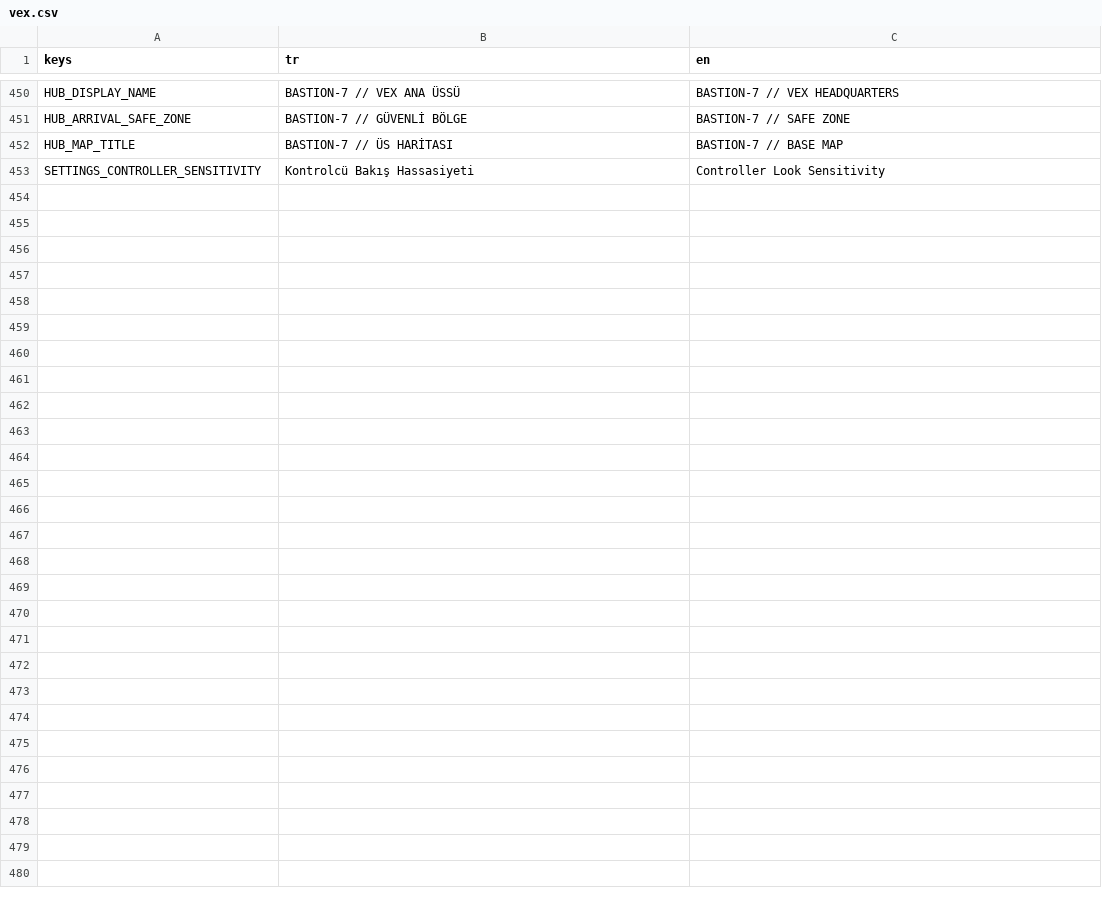
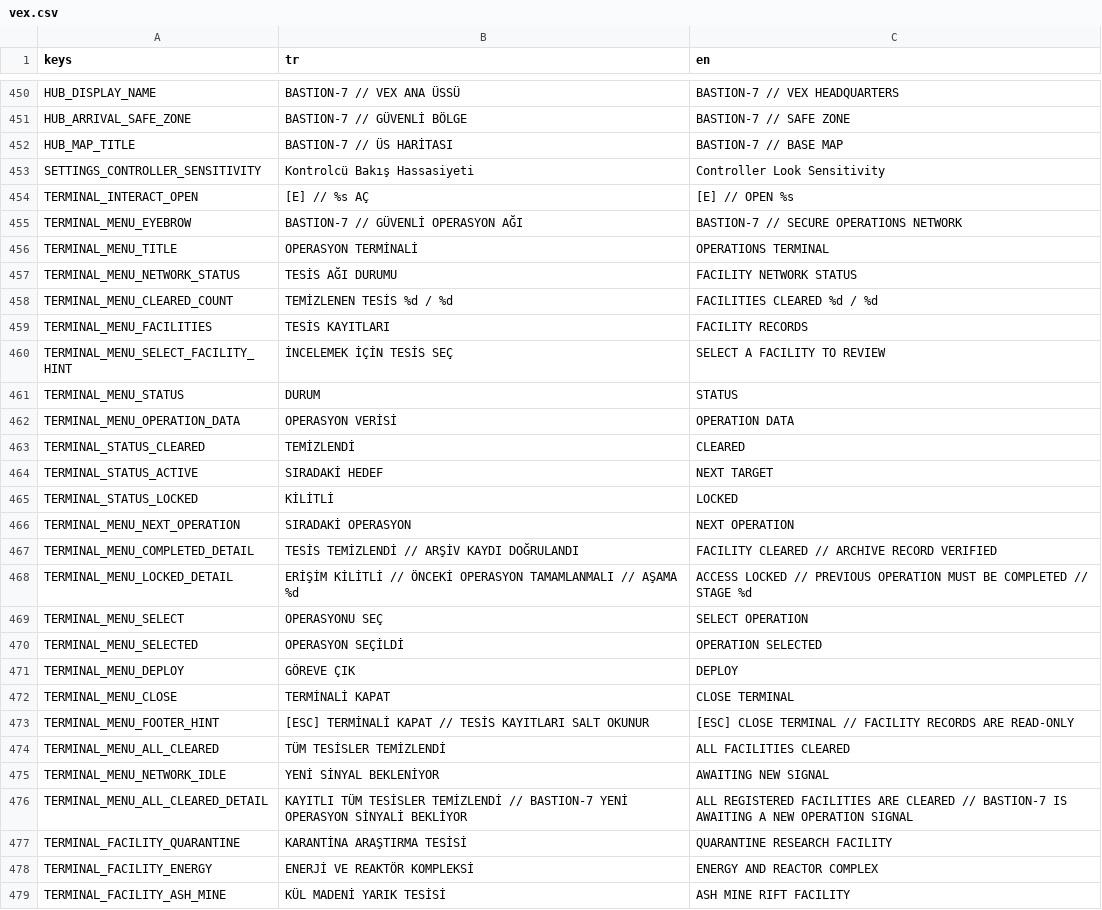
Before and after one commit to SerkanAydin06/VEX, a CSV file: translations/vex.csv, drawn as a sheet; only a part is shown, gaps mark what is left out.

```diff
--- a/translations/vex.csv
+++ b/translations/vex.csv
@@ -453 +453,27 @@ HUB_MAP_TITLE,BASTION-7 // ÜS HARİTASI,BASTION-7 // BASE MAP
 SETTINGS_CONTROLLER_SENSITIVITY,Kontrolcü Bakış Hassasiyeti,Controller Look Sensitivity
+TERMINAL_INTERACT_OPEN,[E] // %s AÇ,[E] // OPEN %s
+TERMINAL_MENU_EYEBROW,BASTION-7 // GÜVENLİ OPERASYON AĞI,BASTION-7 // SECURE OPERATIONS NETWORK
+TERMINAL_MENU_TITLE,OPERASYON TERMİNALİ,OPERATIONS TERMINAL
+TERMINAL_MENU_NETWORK_STATUS,TESİS AĞI DURUMU,FACILITY NETWORK STATUS
+TERMINAL_MENU_CLEARED_COUNT,TEMİZLENEN TESİS %d / %d,FACILITIES CLEARED %d / %d
+TERMINAL_MENU_FACILITIES,TESİS KAYITLARI,FACILITY RECORDS
+TERMINAL_MENU_SELECT_FACILITY_HINT,İNCELEMEK İÇİN TESİS SEÇ,SELECT A FACILITY TO REVIEW
+TERMINAL_MENU_STATUS,DURUM,STATUS
+TERMINAL_MENU_OPERATION_DATA,OPERASYON VERİSİ,OPERATION DATA
+TERMINAL_STATUS_CLEARED,TEMİZLENDİ,CLEARED
+TERMINAL_STATUS_ACTIVE,SIRADAKİ HEDEF,NEXT TARGET
+TERMINAL_STATUS_LOCKED,KİLİTLİ,LOCKED
+TERMINAL_MENU_NEXT_OPERATION,SIRADAKİ OPERASYON,NEXT OPERATION
+TERMINAL_MENU_COMPLETED_DETAIL,TESİS TEMİZLENDİ // ARŞİV KAYDI DOĞRULANDI,FACILITY CLEARED // ARCHIVE RECORD VERIFIED
+TERMINAL_MENU_LOCKED_DETAIL,ERİŞİM KİLİTLİ // ÖNCEKİ OPERASYON TAMAMLANMALI // AŞAMA %d,ACCESS LOCKED // PREVIOUS OPERATION MUST BE COMPLETED // STAGE %d
+TERMINAL_MENU_SELECT,OPERASYONU SEÇ,SELECT OPERATION
+TERMINAL_MENU_SELECTED,OPERASYON SEÇİLDİ,OPERATION SELECTED
+TERMINAL_MENU_DEPLOY,GÖREVE ÇIK,DEPLOY
+TERMINAL_MENU_CLOSE,TERMİNALİ KAPAT,CLOSE TERMINAL
+TERMINAL_MENU_FOOTER_HINT,[ESC] TERMİNALİ KAPAT // TESİS KAYITLARI SALT OKUNUR,[ESC] CLOSE TERMINAL // FACILITY RECORDS ARE READ-ONLY
+TERMINAL_MENU_ALL_CLEARED,TÜM TESİSLER TEMİZLENDİ,ALL FACILITIES CLEARED
+TERMINAL_MENU_NETWORK_IDLE,YENİ SİNYAL BEKLENİYOR,AWAITING NEW SIGNAL
+TERMINAL_MENU_ALL_CLEARED_DETAIL,KAYITLI TÜM TESİSLER TEMİZLENDİ // BASTION-7 YENİ OPERASYON SİNYALİ BEKLİYOR,ALL REGISTERED FACILITIES ARE CLEARED // BASTION-7 IS AWAITING A NEW OPERATION SIGNAL
+TERMINAL_FACILITY_QUARANTINE,KARANTİNA ARAŞTIRMA TESİSİ,QUARANTINE RESEARCH FACILITY
+TERMINAL_FACILITY_ENERGY,ENERJİ VE REAKTÖR KOMPLEKSİ,ENERGY AND REACTOR COMPLEX
+TERMINAL_FACILITY_ASH_MINE,KÜL MADENİ YARIK TESİSİ,ASH MINE RIFT FACILITY
```
Also changed, not shown: 39 other files.
